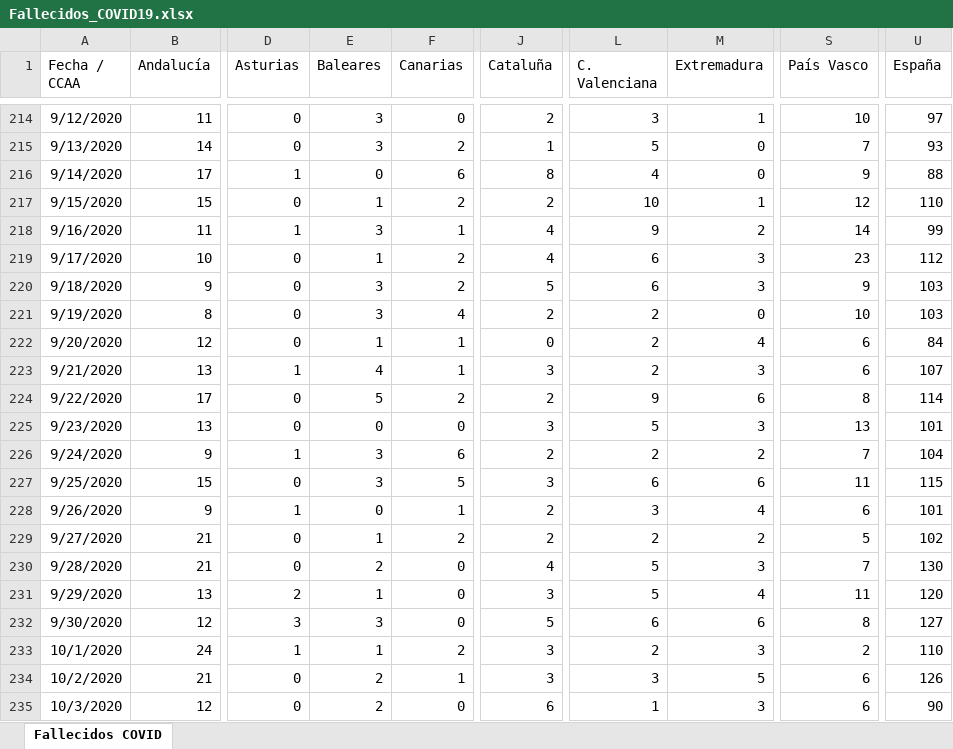
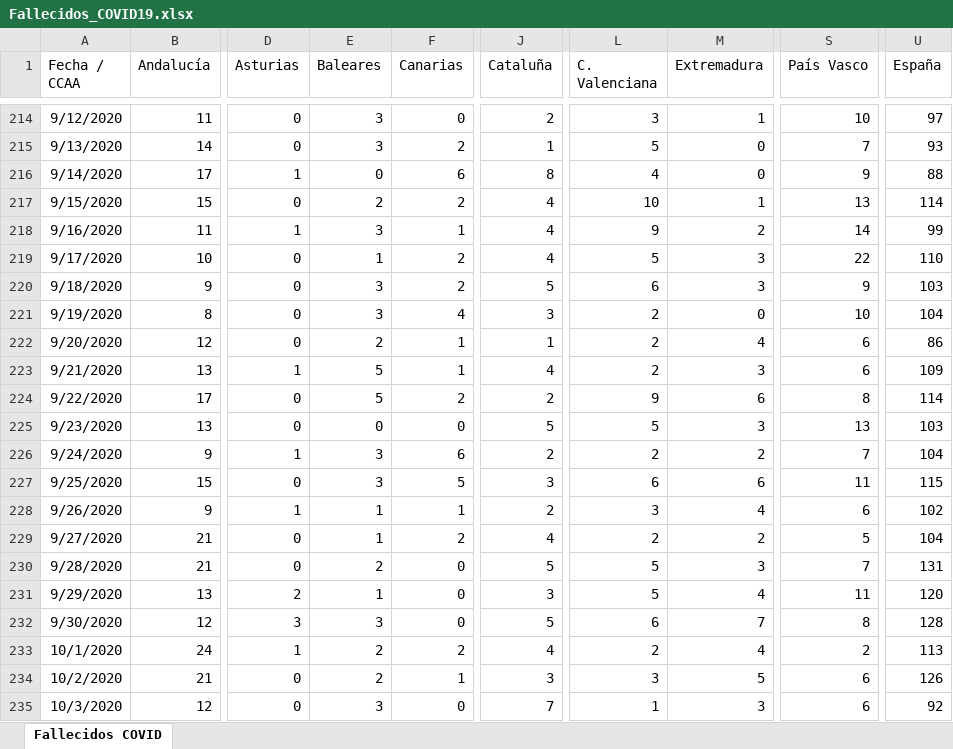
Before and after one commit to svavassori/covid-19-spain, an Excel workbook: csv/Fallecidos_COVID19.xlsx, sheet Fallecidos COVID, drawn as a sheet; only a part is shown, gaps mark what is left out; values as stored, in another font and other column widths than the file's, no borders; the diff covers the shown part only; the diff names each change by its address in the sheet, - before the commit and + after, or states it on an @@ line.

```diff
--- a/csv/Fallecidos_COVID19.xlsx (sheet Fallecidos COVID)
+++ b/csv/Fallecidos_COVID19.xlsx (sheet Fallecidos COVID)
-E217 (Baleares): 1
+E217 (Baleares): 2
-J217 (Cataluña): 2
+J217 (Cataluña): 4
-S217 (País Vasco): 12
+S217 (País Vasco): 13
-U217 (España): 110
+U217 (España): 114
-L219 (C. Valenciana): 6
+L219 (C. Valenciana): 5
-S219 (País Vasco): 23
+S219 (País Vasco): 22
-U219 (España): 112
+U219 (España): 110
-J221 (Cataluña): 2
+J221 (Cataluña): 3
-U221 (España): 103
+U221 (España): 104
-E222 (Baleares): 1
+E222 (Baleares): 2
-J222 (Cataluña): 0
+J222 (Cataluña): 1
-U222 (España): 84
+U222 (España): 86
-E223 (Baleares): 4
+E223 (Baleares): 5
-J223 (Cataluña): 3
+J223 (Cataluña): 4
-U223 (España): 107
+U223 (España): 109
-J225 (Cataluña): 3
+J225 (Cataluña): 5
-U225 (España): 101
+U225 (España): 103
-E228 (Baleares): 0
+E228 (Baleares): 1
-U228 (España): 101
+U228 (España): 102
-J229 (Cataluña): 2
+J229 (Cataluña): 4
-U229 (España): 102
+U229 (España): 104
-J230 (Cataluña): 4
+J230 (Cataluña): 5
-U230 (España): 130
+U230 (España): 131
-M232 (Extremadura): 6
+M232 (Extremadura): 7
-U232 (España): 127
+U232 (España): 128
-E233 (Baleares): 1
+E233 (Baleares): 2
-J233 (Cataluña): 3
+J233 (Cataluña): 4
-M233 (Extremadura): 3
+M233 (Extremadura): 4
-U233 (España): 110
+U233 (España): 113
-E235 (Baleares): 2
+E235 (Baleares): 3
-J235 (Cataluña): 6
+J235 (Cataluña): 7
-U235 (España): 90
+U235 (España): 92
```
Also changed, not shown: 1 added row and 69 edited cells elsewhere in this sheet, 2 other files.
